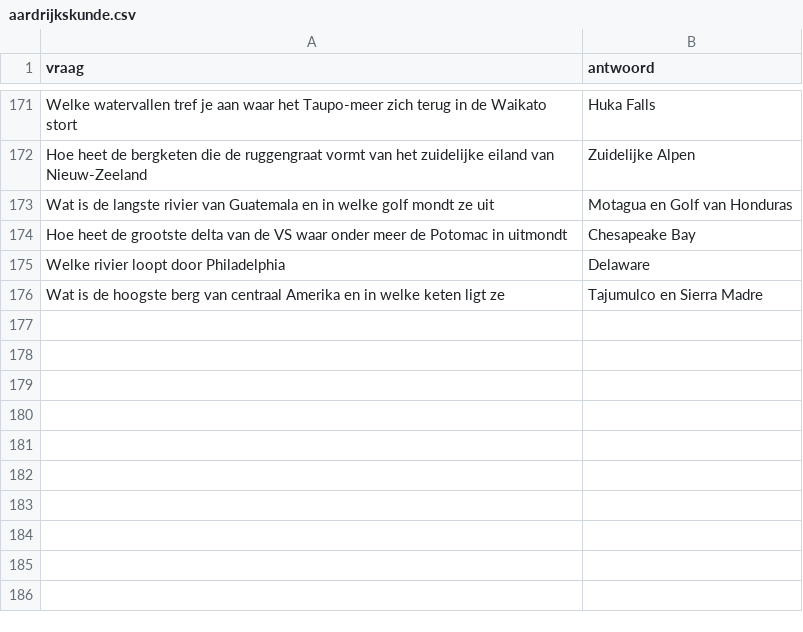
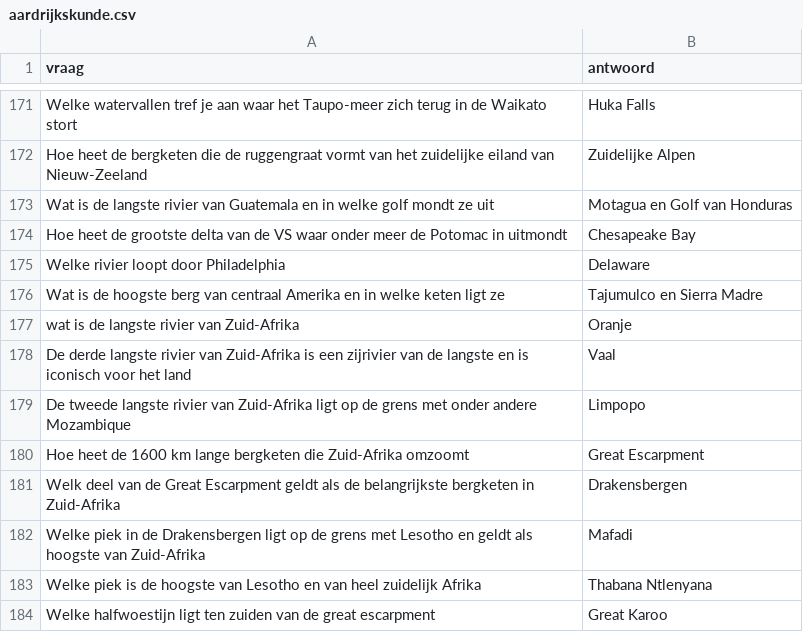
Before and after one commit to DieterVerhofstadt/quizapp, a CSV file: csv/aardrijkskunde.csv, drawn as a sheet; only a part is shown, gaps mark what is left out.

Commit message:
Update aardrijkskunde.csv

```diff
--- a/csv/aardrijkskunde.csv
+++ b/csv/aardrijkskunde.csv
@@ -176 +176,9 @@ Welke rivier loopt door Philadelphia, Delaware
 Wat is de hoogste berg van centraal Amerika en in welke keten ligt ze, Tajumulco en Sierra Madre
+wat is de langste rivier van Zuid-Afrika, Oranje
+De derde langste rivier van Zuid-Afrika is een zijrivier van de langste en is iconisch voor het land, Vaal
+De tweede langste rivier van Zuid-Afrika ligt op de grens met onder andere Mozambique, Limpopo
+Hoe heet de 1600 km lange bergketen die Zuid-Afrika omzoomt, Great Escarpment
+Welk deel van de Great Escarpment geldt als de belangrijkste bergketen in Zuid-Afrika, Drakensbergen
+Welke piek in de Drakensbergen ligt op de grens met Lesotho en geldt als hoogste van Zuid-Afrika, Mafadi
+Welke piek is de hoogste van Lesotho en van heel zuidelijk Afrika, Thabana Ntlenyana
+Welke halfwoestijn ligt ten zuiden van de great escarpment, Great Karoo
```
